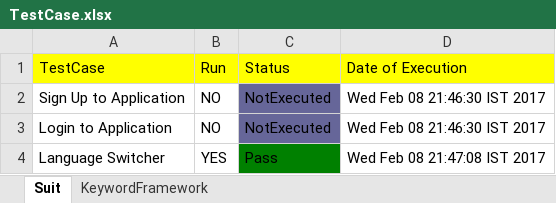
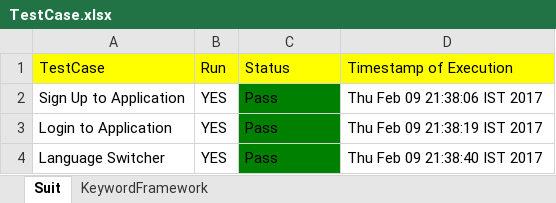
Before and after one commit to lokeshpadaliya/AutomationFramework, an Excel workbook: TravelBooking/TestCase.xlsx, sheet Suit, drawn as a sheet; values as stored, in another font and other column widths than the file's, no borders; the diff names each change by its address in the sheet, - before the commit and + after, or states it on an @@ line.

```diff
--- a/TravelBooking/TestCase.xlsx (sheet Suit)
+++ b/TravelBooking/TestCase.xlsx (sheet Suit)
-D1: Date of Execution
+D1: Timestamp of Execution
-B2:B3 (Run): NO
+B2:B3 (Run): YES
-C2:C3 (Status): NotExecuted
+C2:C3 (Status): Pass
-C2:C3 fill: #666699
+C2:C3 fill: #008000
-D2 (Timestamp of Execution): Wed Feb 08 21:46:30 IST 2017
+D2 (Timestamp of Execution): Thu Feb 09 21:38:06 IST 2017
-D3 (Timestamp of Execution): Wed Feb 08 21:46:30 IST 2017
+D3 (Timestamp of Execution): Thu Feb 09 21:38:19 IST 2017
-D4 (Timestamp of Execution): Wed Feb 08 21:47:08 IST 2017
+D4 (Timestamp of Execution): Thu Feb 09 21:38:40 IST 2017
```
Also changed, not shown: 15 other files.
